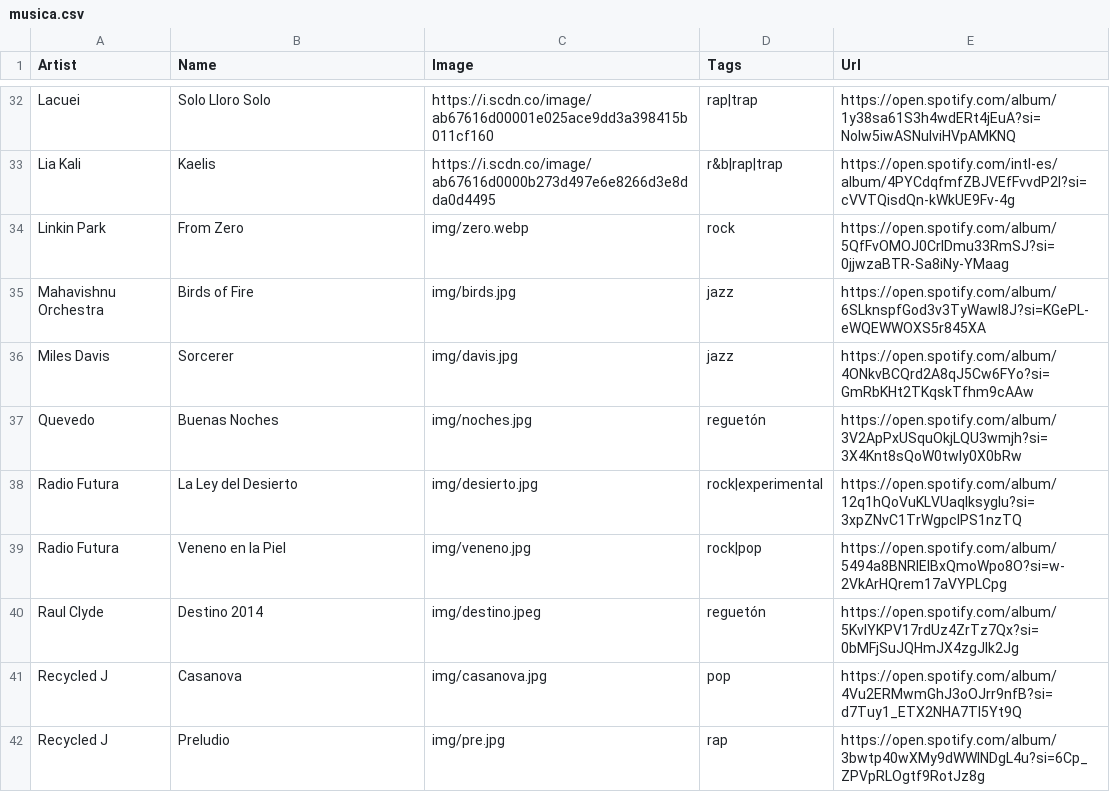
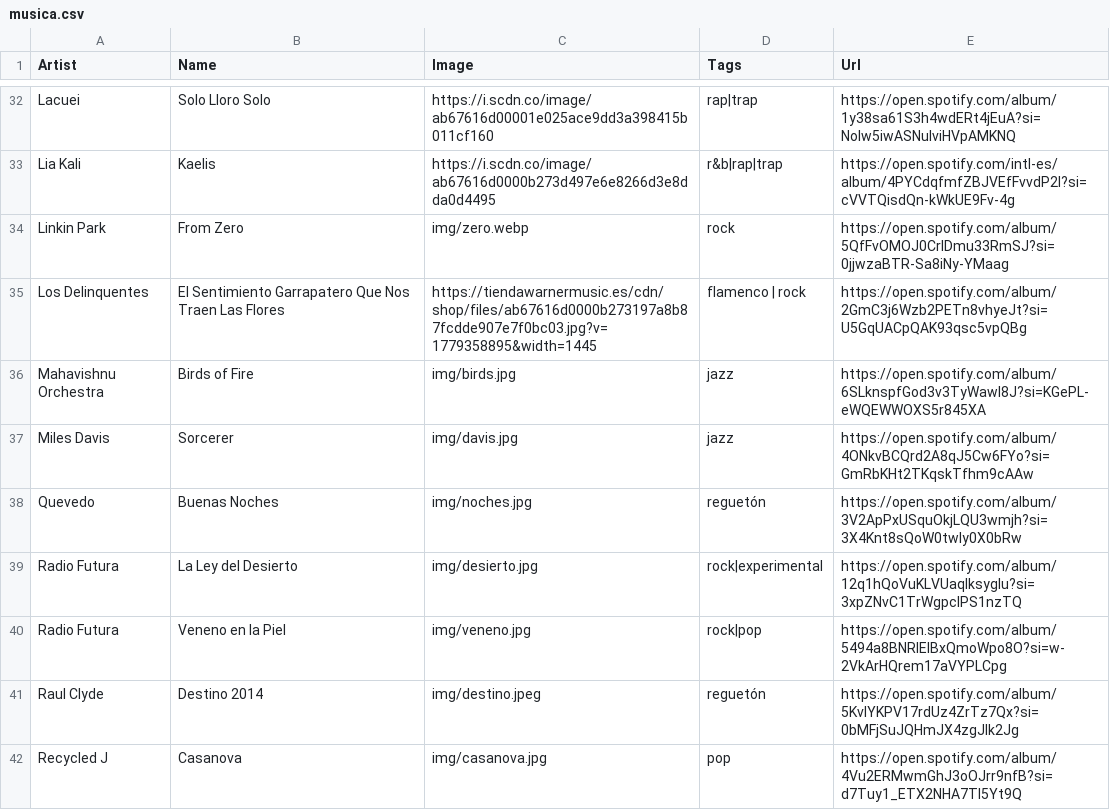
Before and after one commit to ruzzz05/mi-app, a CSV file: musica.csv, drawn as a sheet; only a part is shown, gaps mark what is left out; the shorter side is filled out with more unchanged rows.

Commit message:
Los Delinquentes

```diff
--- a/musica.csv
+++ b/musica.csv
@@ -34,2 +34,3 @@ Lia Kali, Kaelis, https://i.scdn.co/image/ab67616d0000b273d497e6e8266d3e8dda0d44
 Linkin Park,From Zero,img/zero.webp,rock,https://open.spotify.com/album/5QfFvOMOJ0CrIDmu33RmSJ?si=0jjwzaBTR-Sa8iNy-YMaag
+Los Delinquentes, El Sentimiento Garrapatero Que Nos Traen Las Flores, https://tiendawarnermusic.es/cdn/shop/files/ab67616d0000b273197a8b87fcdde907e7f0bc03.jpg?v=1779358895&width=1445, flamenco | rock, https://open.spotify.com/album/2GmC3j6Wzb2PETn8vhyeJt?si=U5GqUACpQAK93qsc5vpQBg
 Mahavishnu Orchestra,Birds of Fire,img/birds.jpg,jazz,https://open.spotify.com/album/6SLknspfGod3v3TyWawl8J?si=KGePL-eWQEWWOXS5r845XA
```
